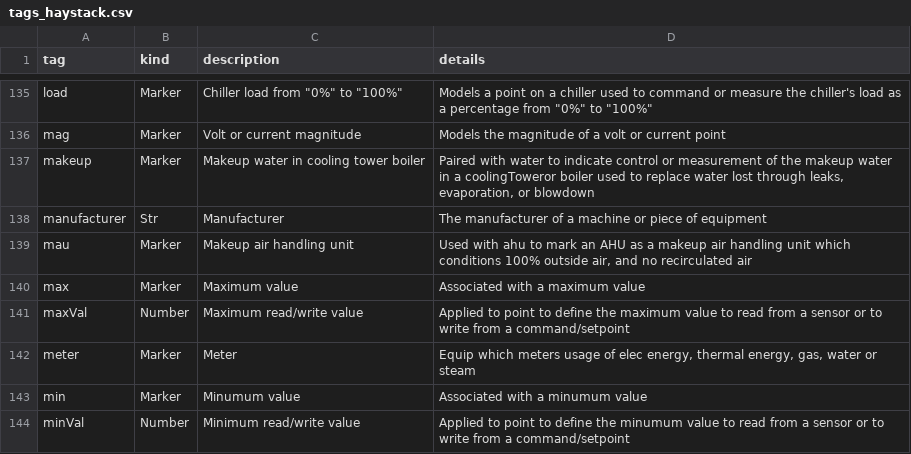
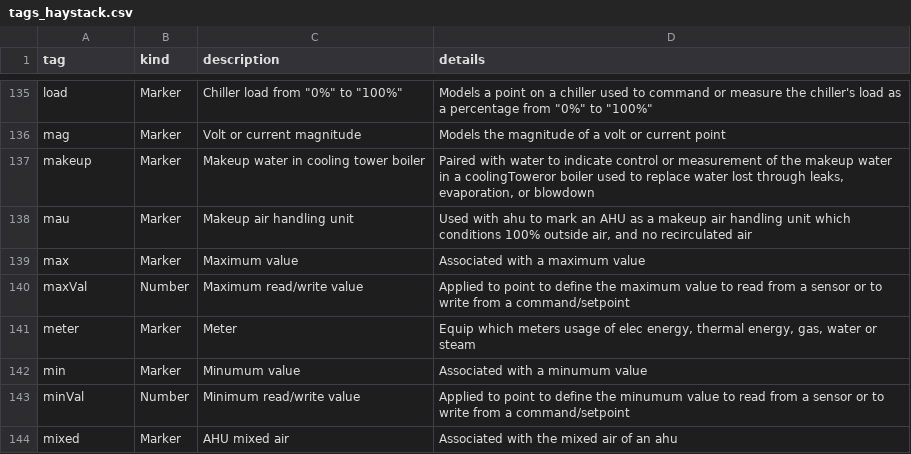
Before and after one commit to opentaps/opentaps_seas, a CSV file: data/tag/seed/tags_haystack.csv, drawn as a sheet; only a part is shown, gaps mark what is left out; the shorter side is filled out with more unchanged rows.

Commit message:
Move manufacturer tag to the opentaps custom seed file

```diff
--- a/data/tag/seed/tags_haystack.csv
+++ b/data/tag/seed/tags_haystack.csv
@@ -137,3 +137,2 @@ mag,Marker,Volt or current magnitude,Models the magnitude of a volt or current p
 makeup,Marker,Makeup water in cooling tower boiler,"Paired with water to indicate control or measurement of the makeup water in a coolingToweror boiler used to replace water lost through leaks, evaporation, or blowdown"
-manufacturer,Str,Manufacturer,The manufacturer of a machine or piece of equipment
 mau,Marker,Makeup air handling unit,"Used with ahu to mark an AHU as a makeup air handling unit which conditions 100% outside air, and no recirculated air"
```
Also changed, not shown: 1 other file.
